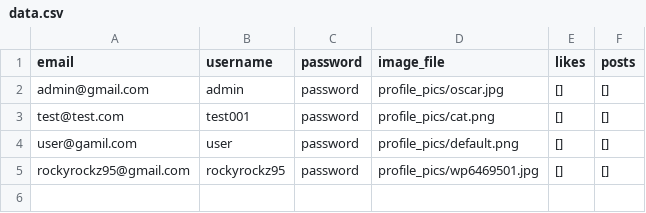
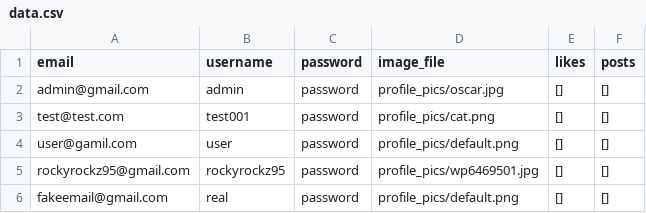
Before and after one commit to rockyrockz95/Mini-Twitter, a CSV file: data.csv, drawn as a sheet.

```diff
--- a/data.csv
+++ b/data.csv
@@ -5 +5,2 @@ user@gamil.com,user,password,profile_pics/default.png,[],[]
 rockyrockz95@gmail.com,rockyrockz95,password,profile_pics/wp6469501.jpg,[],[]
+fakeemail@gmail.com,real,password,profile_pics/default.png,[],[]
```
Also changed, not shown: posts.csv, 1 other file.
